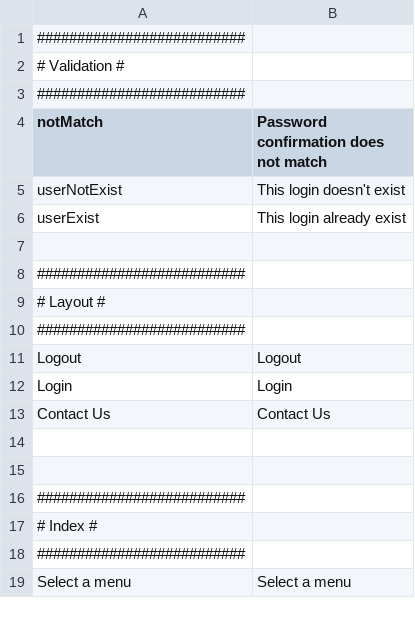
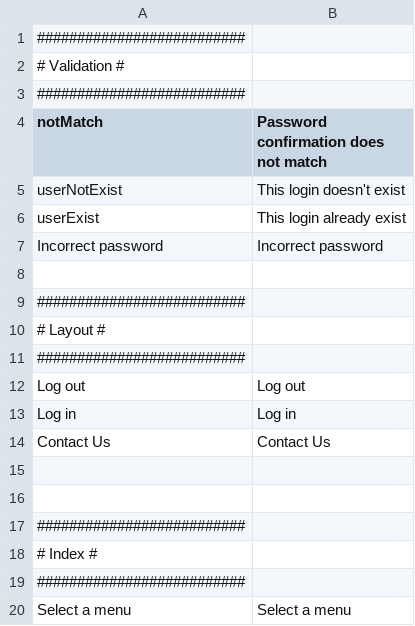
Before and after one commit to IGNF/ogam, a CSV file: website/htdocs/application/lang/lang_en.csv, drawn as a sheet; only a part is shown; the diff covers the shown part only.

```diff
--- a/website/htdocs/application/lang/lang_en.csv
+++ b/website/htdocs/application/lang/lang_en.csv
@@ -6,2 +6,3 @@ userNotExist;This login doesn't exist
 userExist;This login already exist
+Incorrect password;Incorrect password
 
@@ -10,4 +11,4 @@ userExist;This login already exist
 ##########################
-Logout;Logout
-Login;Login
+Log out;Log out
+Log in;Log in
 Contact Us;Contact Us
```
Also changed, not shown: 22 added rows elsewhere in this file, website/htdocs/application/lang/lang_fr.csv, 8 other files.
